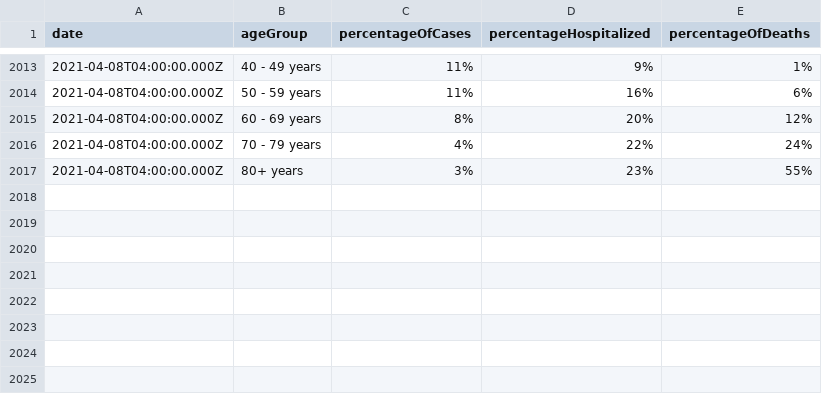
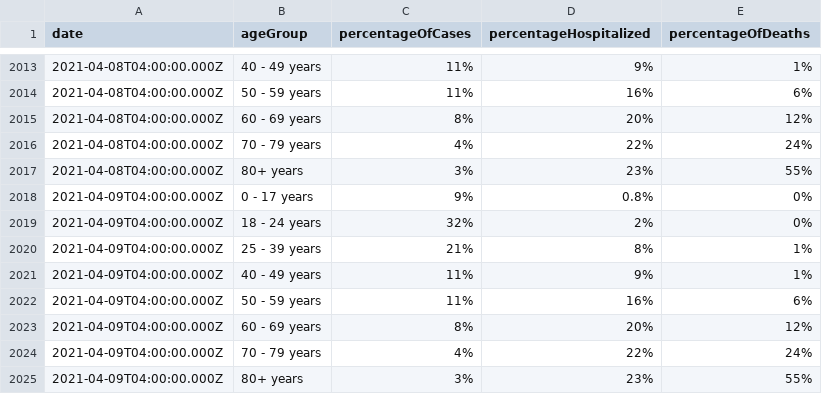
Before and after one commit to jdk2pq/washtenaw-covid-tracker, a CSV file: data/byAgeGroup.csv, drawn as a sheet; only a part is shown, gaps mark what is left out.

```diff
--- a/data/byAgeGroup.csv
+++ b/data/byAgeGroup.csv
@@ -2017 +2017,9 @@ date,ageGroup,percentageOfCases,percentageHospitalized,percentageOfDeaths
 2021-04-08T04:00:00.000Z,80+ years,3%,23%,55%
+2021-04-09T04:00:00.000Z,0 - 17 years,9%,0.8%,0%
+2021-04-09T04:00:00.000Z,18 - 24 years,32%,2%,0%
+2021-04-09T04:00:00.000Z,25 - 39 years,21%,8%,1%
+2021-04-09T04:00:00.000Z,40 - 49 years,11%,9%,1%
+2021-04-09T04:00:00.000Z,50 - 59 years,11%,16%,6%
+2021-04-09T04:00:00.000Z,60 - 69 years,8%,20%,12%
+2021-04-09T04:00:00.000Z,70 - 79 years,4%,22%,24%
+2021-04-09T04:00:00.000Z,80+ years,3%,23%,55%
```
Also changed, not shown: data/byRace.csv, data/bySex.csv, 3 other files.
